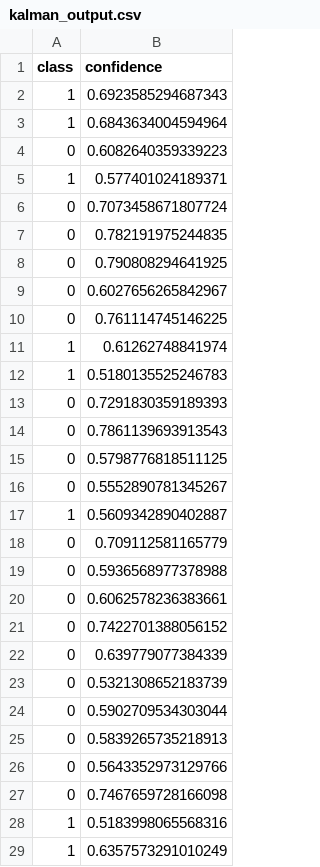
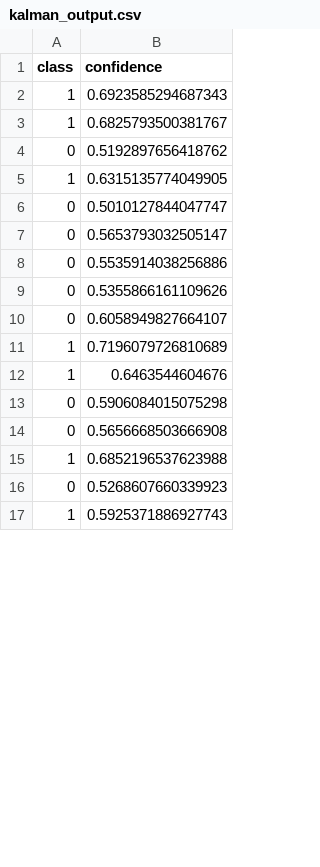
Before and after one commit to charlesluizmendes/RadnetFusion, a CSV file: outputs/kalman_output.csv, drawn as a sheet; only a part is shown; the diff covers the shown part only.

```diff
--- a/outputs/kalman_output.csv
+++ b/outputs/kalman_output.csv
@@ -2,28 +2,16 @@ class,confidence
 1,0.6923585294687343
-1,0.6843634004594964
-0,0.6082640359339223
-1,0.577401024189371
-0,0.7073458671807724
-0,0.782191975244835
-0,0.790808294641925
-0,0.6027656265842967
-0,0.761114745146225
-1,0.61262748841974
-1,0.5180135525246783
-0,0.7291830359189393
-0,0.7861139693913543
-0,0.5798776818511125
-0,0.5552890781345267
-1,0.5609342890402887
-0,0.709112581165779
-0,0.5936568977378988
-0,0.6062578236383661
-0,0.7422701388056152
-0,0.639779077384339
-0,0.5321308652183739
-0,0.5902709534303044
-0,0.5839265735218913
-0,0.5643352973129766
-0,0.7467659728166098
-1,0.5183998065568316
-1,0.6357573291010249
+1,0.6825793500381767
+0,0.5192897656418762
+1,0.6315135774049905
+0,0.5010127844047747
+0,0.5653793032505147
+0,0.5535914038256886
+0,0.5355866161109626
+0,0.6058949827664107
+1,0.7196079726810689
+1,0.6463544604676
+0,0.5906084015075298
+0,0.5656668503666908
+1,0.6852196537623988
+0,0.5268607660339923
+1,0.5925371886927743
```
Also changed, not shown: 24 added rows, 12 removed rows and 10 edited cells elsewhere in this file, outputs/fusion_output.csv, 7 other files.
